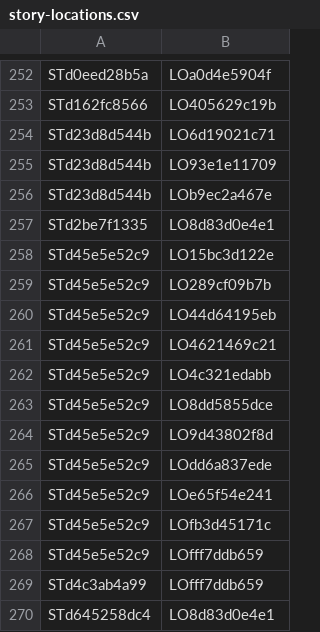
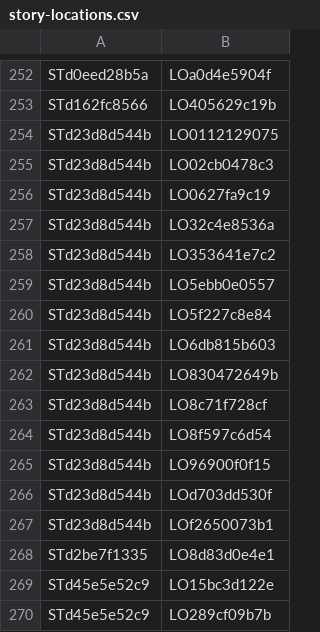
Before and after one commit to nathaneastwood/fablore, a CSV file: src/data/csv/story-locations.csv, drawn as a sheet; only a part is shown, gaps mark what is left out; the shorter side is filled out with more unchanged rows.

```diff
--- a/src/data/csv/story-locations.csv
+++ b/src/data/csv/story-locations.csv
@@ -253,5 +253,16 @@ STd0eed28b5a|LOa0d4e5904f
 STd162fc8566|LO405629c19b
-STd23d8d544b|LO6d19021c71
-STd23d8d544b|LO93e1e11709
-STd23d8d544b|LOb9ec2a467e
+STd23d8d544b|LO0112129075
+STd23d8d544b|LO02cb0478c3
+STd23d8d544b|LO0627fa9c19
+STd23d8d544b|LO32c4e8536a
+STd23d8d544b|LO353641e7c2
+STd23d8d544b|LO5ebb0e0557
+STd23d8d544b|LO5f227c8e84
+STd23d8d544b|LO6db815b603
+STd23d8d544b|LO830472649b
+STd23d8d544b|LO8c71f728cf
+STd23d8d544b|LO8f597c6d54
+STd23d8d544b|LO96900f0f15
+STd23d8d544b|LOd703dd530f
+STd23d8d544b|LOf2650073b1
 STd2be7f1335|LO8d83d0e4e1
```
Also changed, not shown: src/data/csv/locations.csv, src/data/csv/npcs.csv, 6 other files.
